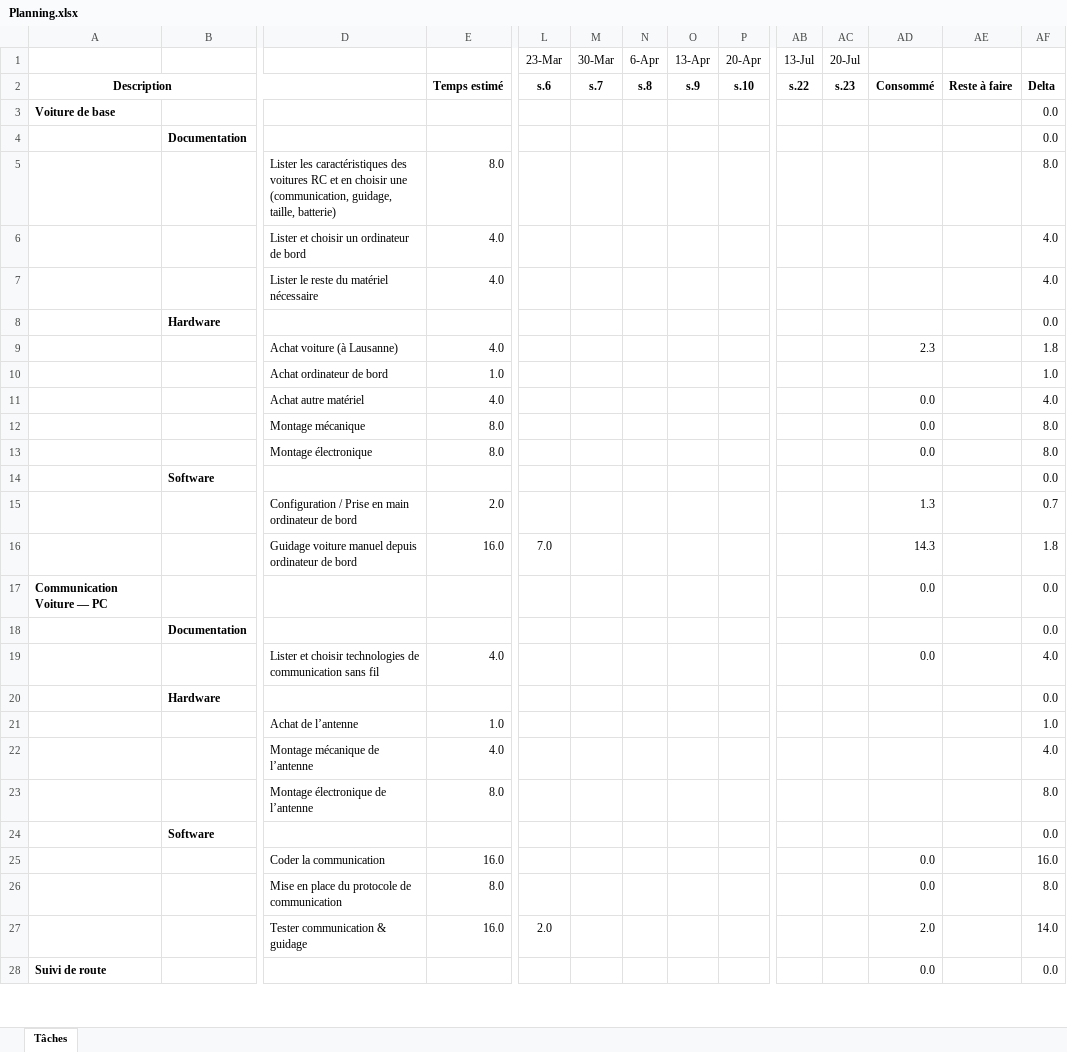
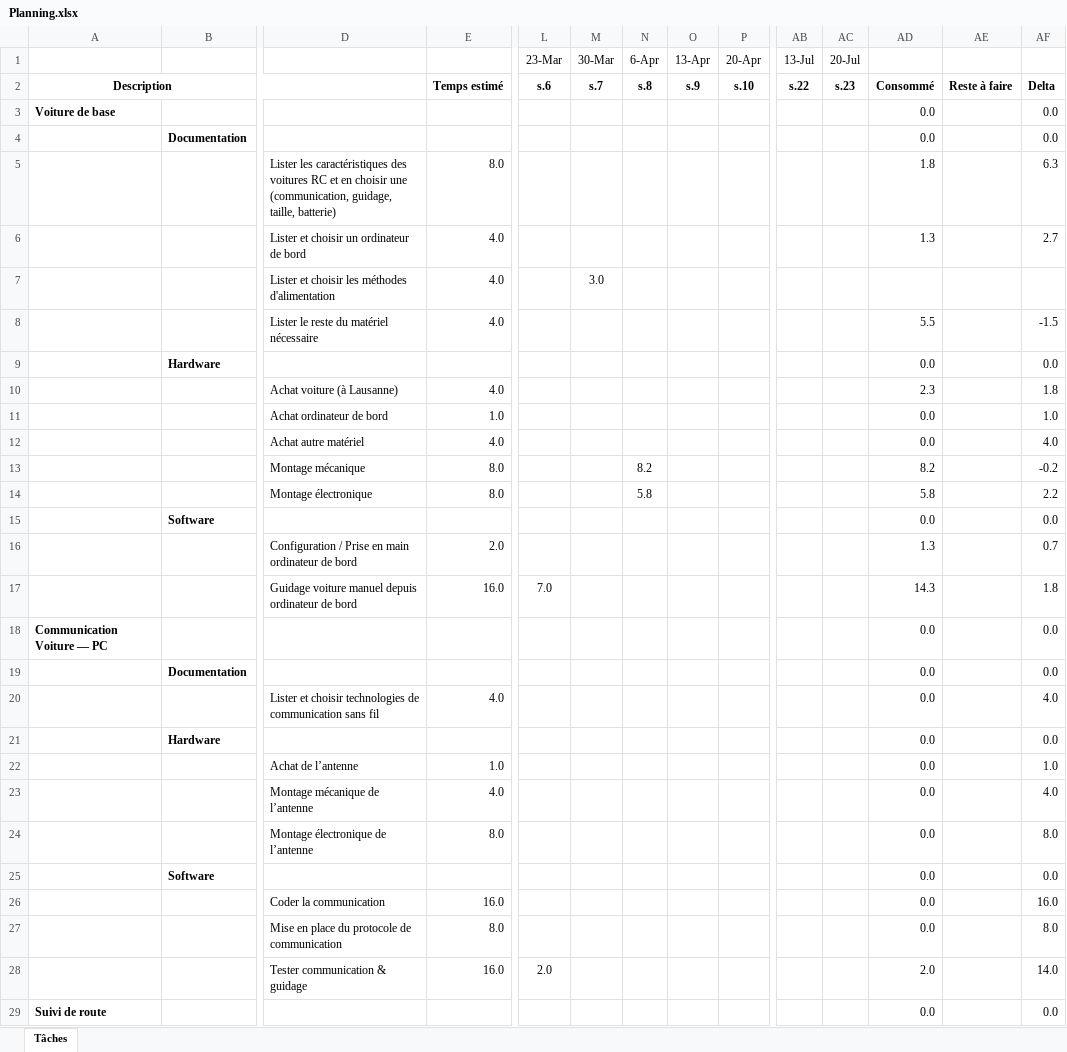
Before and after one commit to maximecharriere/AutonomousRcCar, an Excel workbook: Planification/Planning.xlsx, sheet Tâches, drawn as a sheet; only a part is shown, gaps mark what is left out; values as stored, in another font and other column widths than the file's, no borders; addresses are those after the commit; rows hold the shown columns only; the diff covers the shown part only; the diff names each change by its address in the sheet, - before the commit and + after, or states it on an @@ line.

```diff
--- a/Planification/Planning.xlsx (sheet Tâches)
+++ b/Planification/Planning.xlsx (sheet Tâches)
-AD3:AD4: (empty)
+AD3:AD4: 0.0
-AD5: (empty)
+AD5: 1.8
-AF5: 8.0
+AF5: 6.3
-AD6: (empty)
+AD6: 1.3
-AF6: 4.0
+AF6: 2.7
+row 7:  |  | Lister et choisir les méthodes d'alimentation | 4.0 |  | 3.0
-AD8: (empty)
+AD8: 5.5
-AF8: 4.0
+AF8: -1.5
-AD9: (empty)
+AD9: 0.0
-AD11: (empty)
+AD11: 0.0
-N13 (6-Apr): (empty)
+N13 (6-Apr): 8.2
-AD13: 0.0
+AD13: 8.2
-AF13: 8.0
+AF13: -0.2
-N14 (6-Apr): (empty)
+N14 (6-Apr): 5.8
-AD14: 0.0
+AD14: 5.8
-AF14: 8.0
+AF14: 2.2
-AD15: (empty)
+AD15: 0.0
-AD19: (empty)
+AD19: 0.0
-AD21:AD25: (empty)
+AD21:AD25: 0.0
```
Also changed, not shown: 6 added rows, 4 removed rows and 37 edited cells elsewhere in this sheet, formulas that keep their value, 15 other files.
